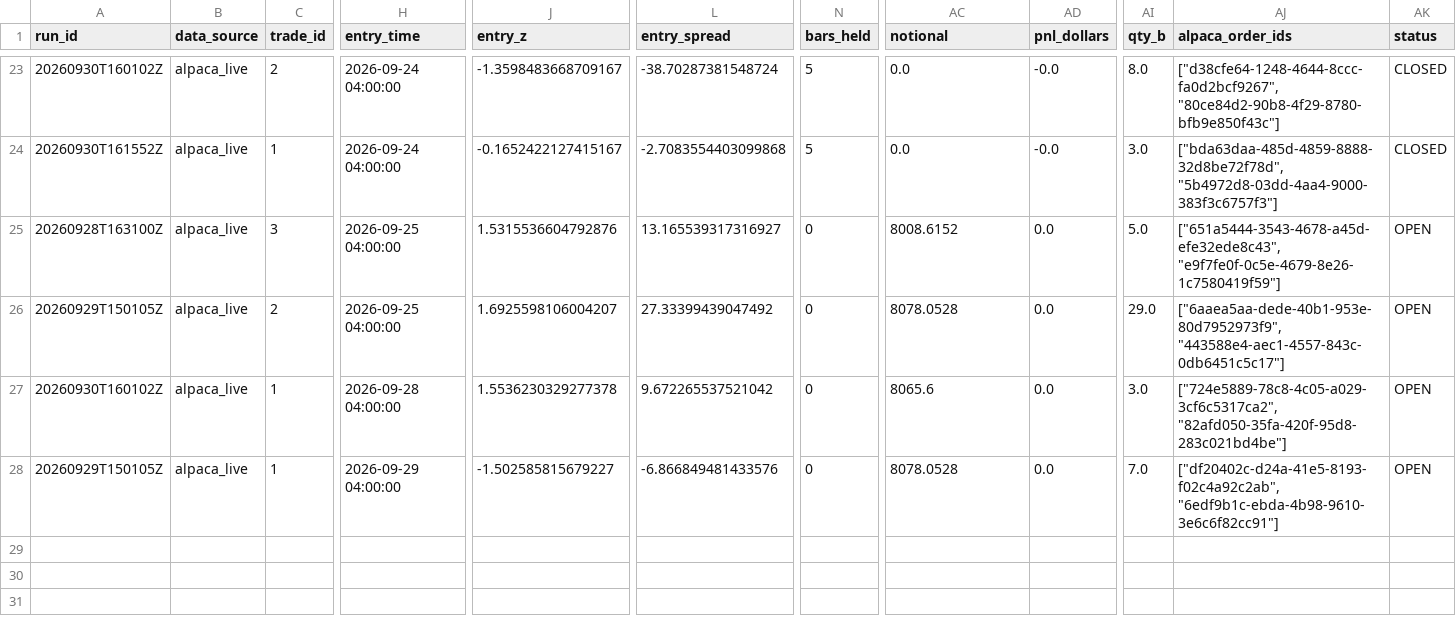
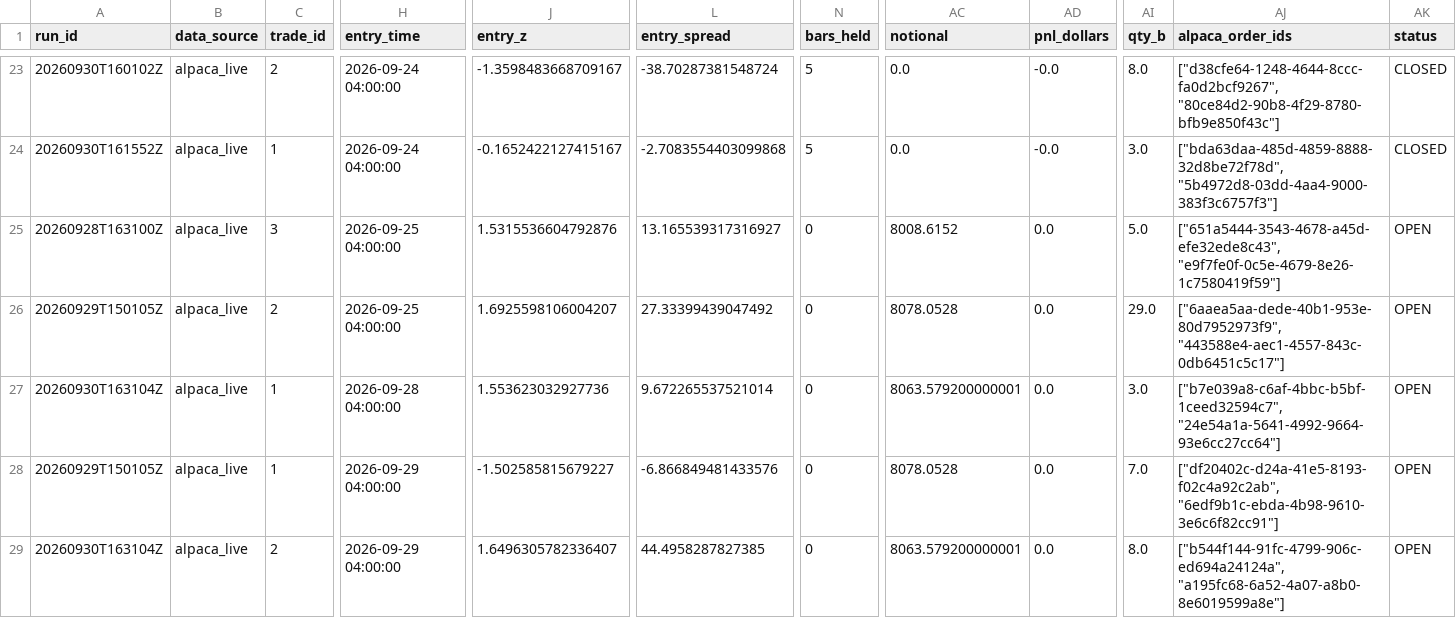
Before and after one commit to ujjwalmallem/SmartTrade_AdaptiveKalman, a CSV file: results/paper_trades.csv, drawn as a sheet; only a part is shown, gaps mark what is left out; rows hold the shown columns only; the diff names each change by its address in the sheet, - before the commit and + after, or states it on an @@ line.

```diff
--- a/results/paper_trades.csv
+++ b/results/paper_trades.csv
-A27 (run_id): 20260930T160102Z
+A27 (run_id): 20260930T163104Z
-J27 (entry_z): 1.5536230329277378
+J27 (entry_z): 1.553623032927736
-L27 (entry_spread): 9.672265537521042
+L27 (entry_spread): 9.672265537521014
-AC27 (notional): 8065.6
+AC27 (notional): 8063.579200000001
-AJ27 (alpaca_order_ids): ["724e5889-78c8-4c05-a029-3cf6c5317ca2", "82afd050-35fa-420f-95d8-283c021bd4be"]
+AJ27 (alpaca_order_ids): ["b7e039a8-c6af-4bbc-b5bf-1ceed32594c7", "24e54a1a-5641-4992-9664-93e6cc27cc64"]
+row 29: 20260930T163104Z | alpaca_live | 2 | 2026-09-29 04:00:00 | 1.6496305782336407 | 44.4958287827385 | 0 | 8063.579200000001 | 0.0 | 8.0 | ["b544f144-91fc-4799-906c-ed694a24124a", "a195fc68-6a52-4a07-a8b0-8e6019599a8e"] | OPEN
```
Also changed, not shown: results/exit_training_dataset.csv, 1 other file.
